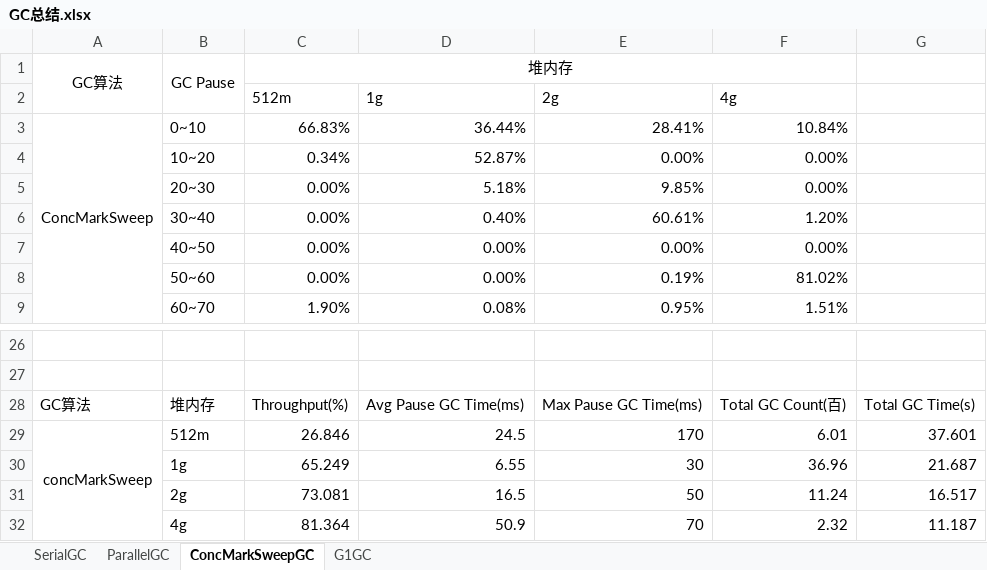
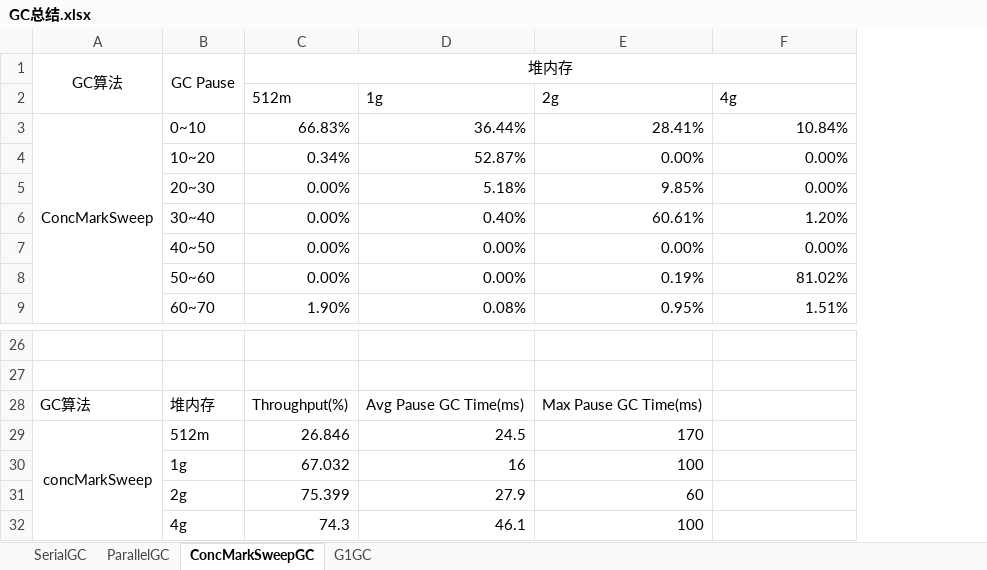
Before and after one commit to Johar77/JAVA-000, an Excel workbook: Week_02/jvm-netty-week2/src/main/java/com/johar/jeektime/jvmnettyweek2/question1/GC总结.xlsx, sheet ConcMarkSweepGC, drawn as a sheet; only a part is shown, gaps mark what is left out; values as stored, in another font and other column widths than the file's, no borders; charts and pictures not drawn; removed rows and columns are numbered as before the commit, all else as after; the diff names each change by its address in the sheet, - before the commit and + after, or states it on an @@ line.

```diff
--- a/Week_02/jvm-netty-week2/src/main/java/com/johar/jeektime/jvmnettyweek2/question1/GC总结.xlsx (sheet ConcMarkSweepGC)
+++ b/Week_02/jvm-netty-week2/src/main/java/com/johar/jeektime/jvmnettyweek2/question1/GC总结.xlsx (sheet ConcMarkSweepGC)
-column G, rows 28-29: Total GC Time(s) | 37.601
-F28: Total GC Count(百)
+F28: (empty)
-F29: 6.01
+F29: (empty)
-row 30:  | 1g | 65.249 | 6.55 | 30 | 36.96 | 21.687
-row 31:  | 2g | 73.081 | 16.5 | 50 | 11.24 | 16.517
-row 32:  | 4g | 81.364 | 50.9 | 70 | 2.32 | 11.187
+row 30:  | 1g | 67.032 | 16 | 100
+row 31:  | 2g | 75.399 | 27.9 | 60
+row 32:  | 4g | 74.3 | 46.1 | 100
```
Also changed, not shown: sheet ParallelGC, sheet SerialGC, charts or pictures, 5 other files.
